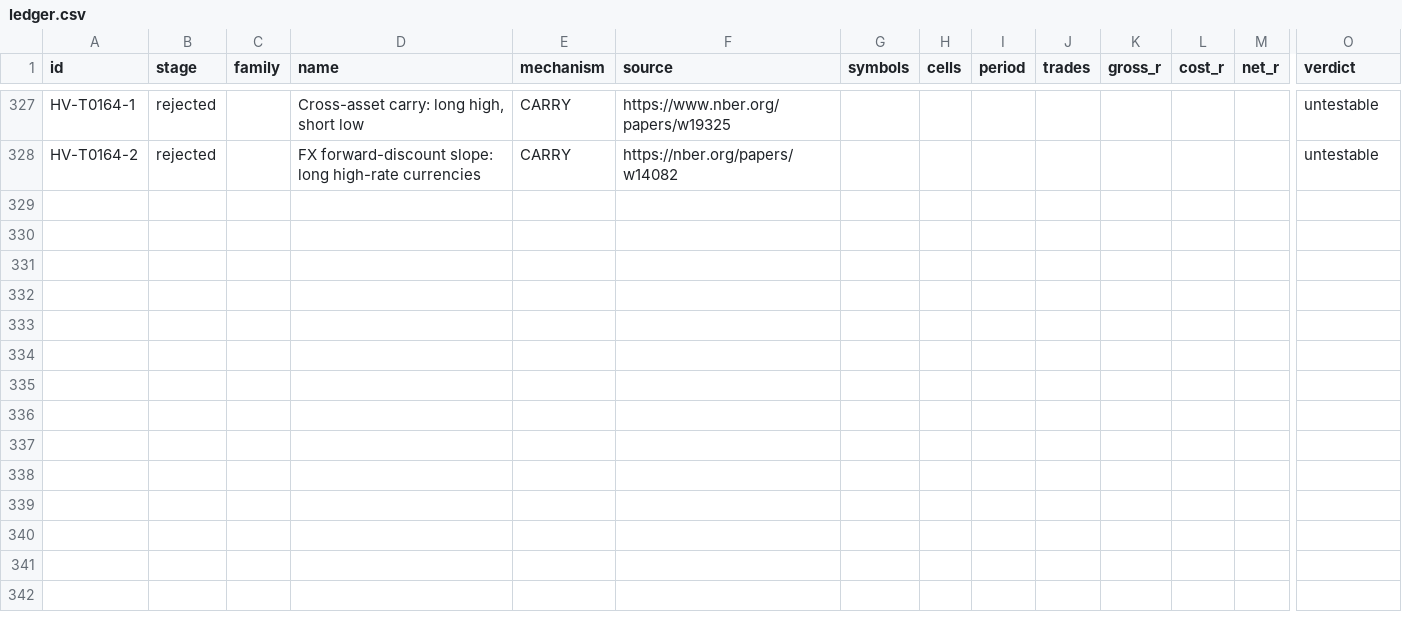
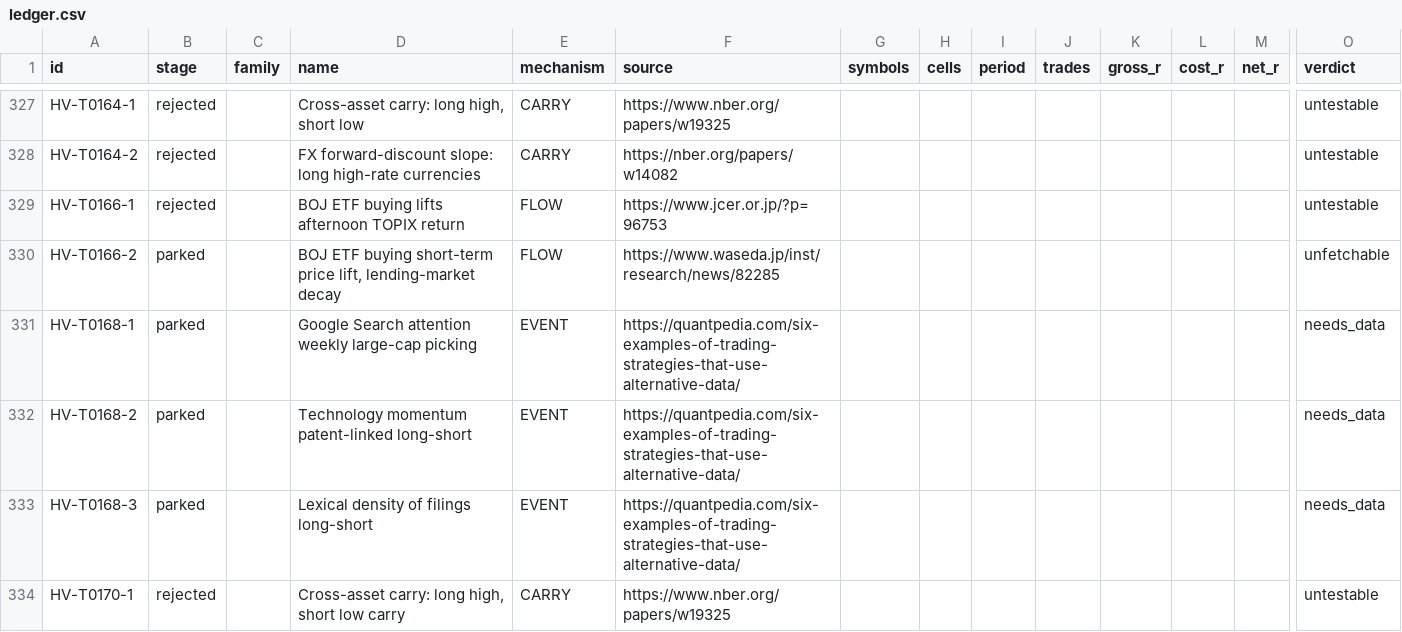
Before and after one commit to hslu-jwn/claude-backtester_V2, a CSV file: research/ledger.csv, drawn as a sheet; only a part is shown, gaps mark what is left out; rows hold the shown columns only; the diff names each change by its address in the sheet, - before the commit and + after, or states it on an @@ line.

```diff
--- a/research/ledger.csv
+++ b/research/ledger.csv
+row 329: HV-T0166-1 | rejected |  | BOJ ETF buying lifts afternoon TOPIX return | FLOW | https://www.jcer.or.jp/?p=96753 |  |  |  |  |  |  |  | untestable
+row 330: HV-T0166-2 | parked |  | BOJ ETF buying short-term price lift, lending-market decay | FLOW | https://www.waseda.jp/inst/research/news/82285 |  |  |  |  |  |  |  | unfetchable
+row 331: HV-T0168-1 | parked |  | Google Search attention weekly large-cap picking | EVENT | https://quantpedia.com/six-examples-of-trading-strategies-that-use-alternative-data/ |  |  |  |  |  |  |  | needs_data
+row 332: HV-T0168-2 | parked |  | Technology momentum patent-linked long-short | EVENT | https://quantpedia.com/six-examples-of-trading-strategies-that-use-alternative-data/ |  |  |  |  |  |  |  | needs_data
+row 333: HV-T0168-3 | parked |  | Lexical density of filings long-short | EVENT | https://quantpedia.com/six-examples-of-trading-strategies-that-use-alternative-data/ |  |  |  |  |  |  |  | needs_data
+row 334: HV-T0170-1 | rejected |  | Cross-asset carry: long high, short low carry | CARRY | https://www.nber.org/papers/w19325 |  |  |  |  |  |  |  | untestable
```
Also changed, not shown: research/harvest/tasks.csv, 8 other files.
